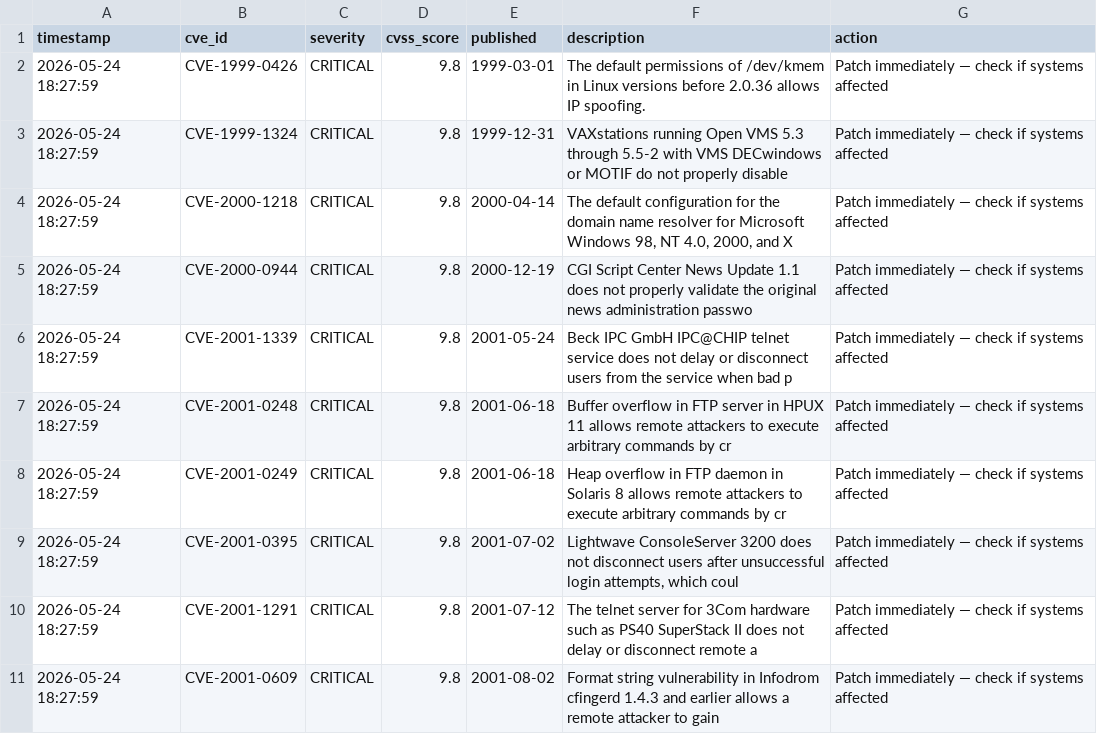
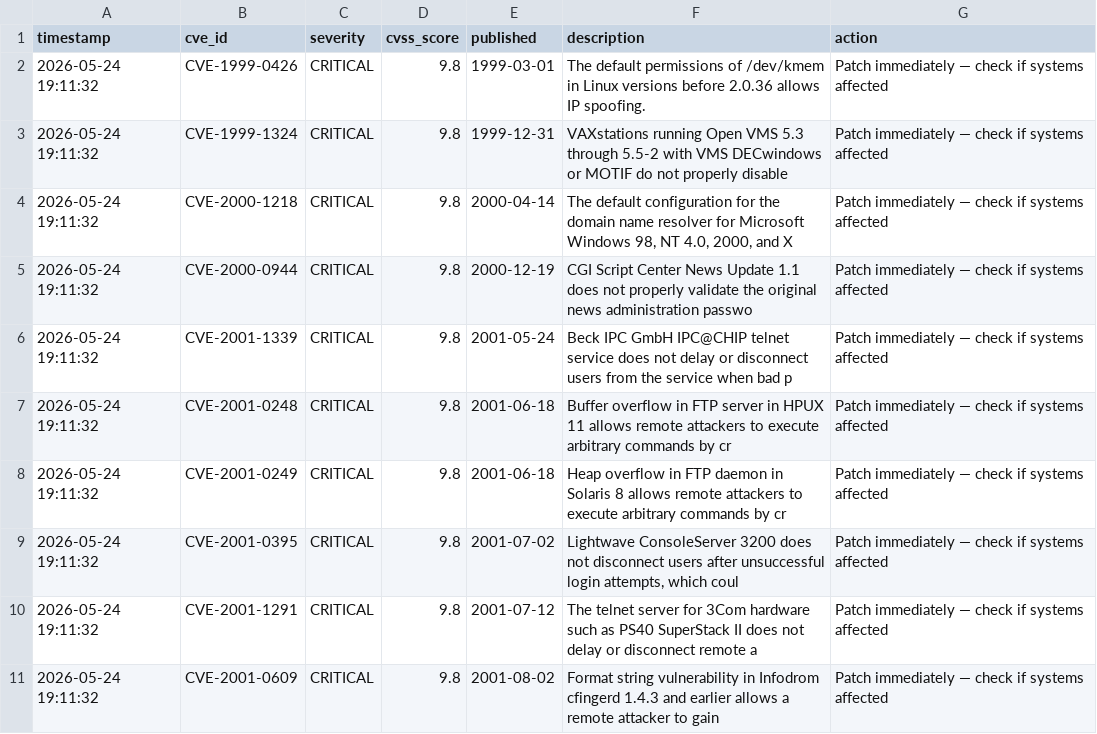
Before and after one commit to snehal-pawar19/vulntracker, a CSV file: logs/vulntracker_splunk.csv, drawn as a sheet.

Commit message:
Added CVE scan results and Splunk logs

```diff
--- a/logs/vulntracker_splunk.csv
+++ b/logs/vulntracker_splunk.csv
@@ -1,11 +1,11 @@
 timestamp,cve_id,severity,cvss_score,published,description,action
-2026-05-24 18:27:59,CVE-1999-0426,CRITICAL,9.8,1999-03-01,The default permissions of /dev/kmem in Linux versions before 2.0.36 allows IP spoofing.,Patch immediately — check if systems affected
-2026-05-24 18:27:59,CVE-1999-1324,CRITICAL,9.8,1999-12-31,VAXstations running Open VMS 5.3 through 5.5-2 with VMS DECwindows or MOTIF do not properly disable ,Patch immediately — check if systems affected
-2026-05-24 18:27:59,CVE-2000-1218,CRITICAL,9.8,2000-04-14,"The default configuration for the domain name resolver for Microsoft Windows 98, NT 4.0, 2000, and X",Patch immediately — check if systems affected
-2026-05-24 18:27:59,CVE-2000-0944,CRITICAL,9.8,2000-12-19,CGI Script Center News Update 1.1 does not properly validate the original news administration passwo,Patch immediately — check if systems affected
-2026-05-24 18:27:59,CVE-2001-1339,CRITICAL,9.8,2001-05-24,Beck IPC GmbH IPC@CHIP telnet service does not delay or disconnect users from the service when bad p,Patch immediately — check if systems affected
-2026-05-24 18:27:59,CVE-2001-0248,CRITICAL,9.8,2001-06-18,Buffer overflow in FTP server in HPUX 11 allows remote attackers to execute arbitrary commands by cr,Patch immediately — check if systems affected
-2026-05-24 18:27:59,CVE-2001-0249,CRITICAL,9.8,2001-06-18,Heap overflow in FTP daemon in Solaris 8 allows remote attackers to execute arbitrary commands by cr,Patch immediately — check if systems affected
-2026-05-24 18:27:59,CVE-2001-0395,CRITICAL,9.8,2001-07-02,"Lightwave ConsoleServer 3200 does not disconnect users after unsuccessful login attempts, which coul",Patch immediately — check if systems affected
-2026-05-24 18:27:59,CVE-2001-1291,CRITICAL,9.8,2001-07-12,The telnet server for 3Com hardware such as PS40 SuperStack II does not delay or disconnect remote a,Patch immediately — check if systems affected
-2026-05-24 18:27:59,CVE-2001-0609,CRITICAL,9.8,2001-08-02,Format string vulnerability in Infodrom cfingerd 1.4.3 and earlier allows a remote attacker to gain ,Patch immediately — check if systems affected
+2026-05-24 19:11:32,CVE-1999-0426,CRITICAL,9.8,1999-03-01,The default permissions of /dev/kmem in Linux versions before 2.0.36 allows IP spoofing.,Patch immediately — check if systems affected
+2026-05-24 19:11:32,CVE-1999-1324,CRITICAL,9.8,1999-12-31,VAXstations running Open VMS 5.3 through 5.5-2 with VMS DECwindows or MOTIF do not properly disable ,Patch immediately — check if systems affected
+2026-05-24 19:11:32,CVE-2000-1218,CRITICAL,9.8,2000-04-14,"The default configuration for the domain name resolver for Microsoft Windows 98, NT 4.0, 2000, and X",Patch immediately — check if systems affected
+2026-05-24 19:11:32,CVE-2000-0944,CRITICAL,9.8,2000-12-19,CGI Script Center News Update 1.1 does not properly validate the original news administration passwo,Patch immediately — check if systems affected
+2026-05-24 19:11:32,CVE-2001-1339,CRITICAL,9.8,2001-05-24,Beck IPC GmbH IPC@CHIP telnet service does not delay or disconnect users from the service when bad p,Patch immediately — check if systems affected
+2026-05-24 19:11:32,CVE-2001-0248,CRITICAL,9.8,2001-06-18,Buffer overflow in FTP server in HPUX 11 allows remote attackers to execute arbitrary commands by cr,Patch immediately — check if systems affected
+2026-05-24 19:11:32,CVE-2001-0249,CRITICAL,9.8,2001-06-18,Heap overflow in FTP daemon in Solaris 8 allows remote attackers to execute arbitrary commands by cr,Patch immediately — check if systems affected
+2026-05-24 19:11:32,CVE-2001-0395,CRITICAL,9.8,2001-07-02,"Lightwave ConsoleServer 3200 does not disconnect users after unsuccessful login attempts, which coul",Patch immediately — check if systems affected
+2026-05-24 19:11:32,CVE-2001-1291,CRITICAL,9.8,2001-07-12,The telnet server for 3Com hardware such as PS40 SuperStack II does not delay or disconnect remote a,Patch immediately — check if systems affected
+2026-05-24 19:11:32,CVE-2001-0609,CRITICAL,9.8,2001-08-02,Format string vulnerability in Infodrom cfingerd 1.4.3 and earlier allows a remote attacker to gain ,Patch immediately — check if systems affected
```
Also changed, not shown: 1 other file.
